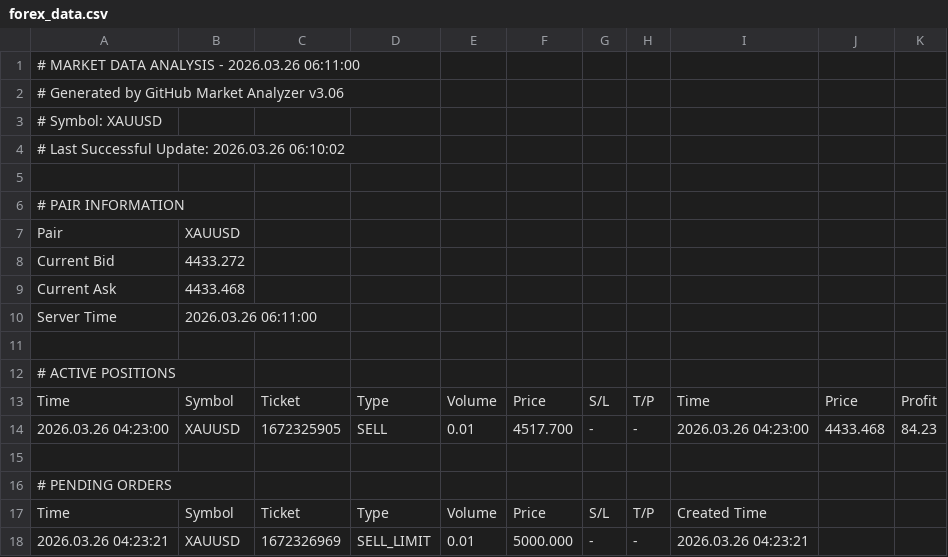
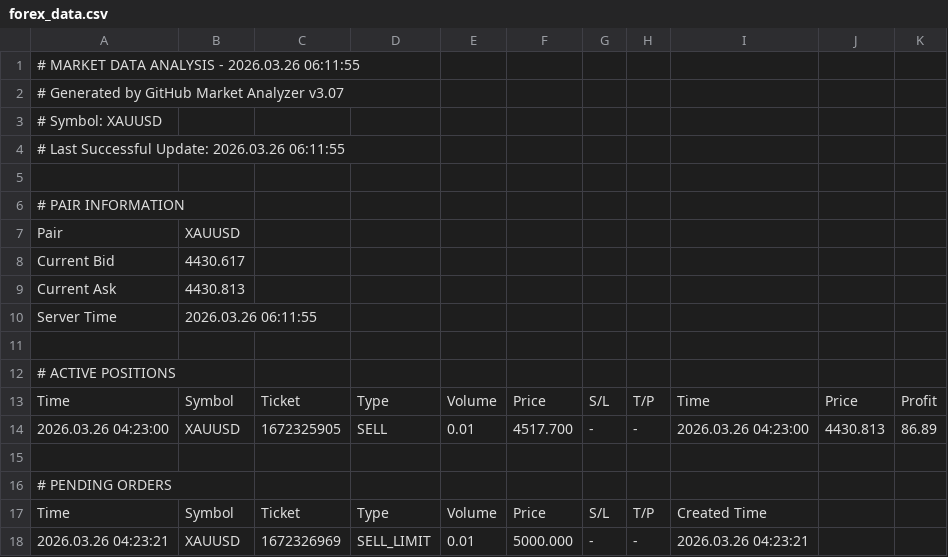
Before and after one commit to ramdanidian/Analisa-Market, a CSV file: forex_data.csv, drawn as a sheet; only a part is shown.

Commit message:
Market Data Update - 2026.03.26 06:11:56

```diff
--- a/forex_data.csv
+++ b/forex_data.csv
@@ -1,5 +1,5 @@
-# MARKET DATA ANALYSIS - 2026.03.26 06:11:00
-# Generated by GitHub Market Analyzer v3.06
+# MARKET DATA ANALYSIS - 2026.03.26 06:11:55
+# Generated by GitHub Market Analyzer v3.07
 # Symbol: XAUUSD
-# Last Successful Update: 2026.03.26 06:10:02
+# Last Successful Update: 2026.03.26 06:11:55
 
@@ -7,5 +7,5 @@
 Pair,XAUUSD
-Current Bid,4433.272
-Current Ask,4433.468
-Server Time,2026.03.26 06:11:00
+Current Bid,4430.617
+Current Ask,4430.813
+Server Time,2026.03.26 06:11:55
 
@@ -13,3 +13,3 @@ Server Time,2026.03.26 06:11:00
 Time,Symbol,Ticket,Type,Volume,Price,S/L,T/P,Time,Price,Profit
-2026.03.26 04:23:00,XAUUSD,1672325905,SELL,0.01,4517.700,-,-,2026.03.26 04:23:00,4433.468,84.23
+2026.03.26 04:23:00,XAUUSD,1672325905,SELL,0.01,4517.700,-,-,2026.03.26 04:23:00,4430.813,86.89
 
```
